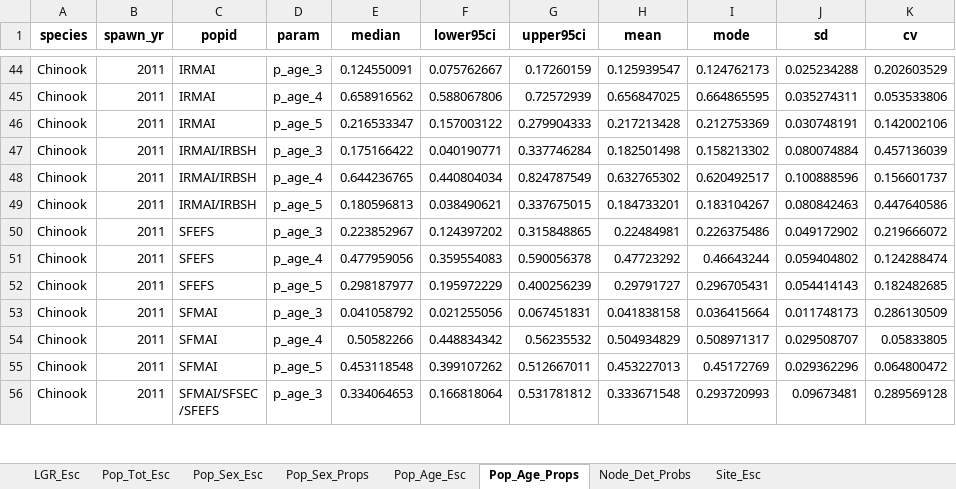
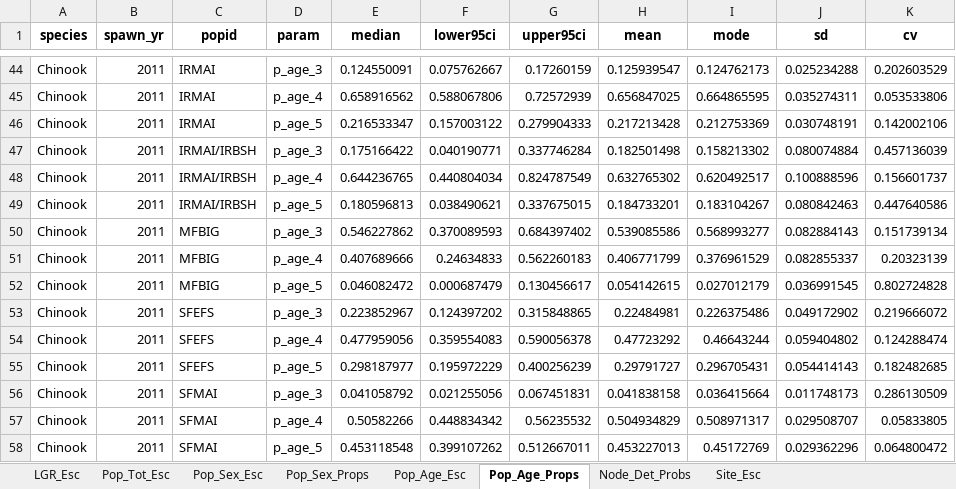
Before and after one commit to NPTfisheries/SnakeRiverFishStatus, an Excel workbook: output/syntheses/LGR_Chinook_all_summaries_2026-03-06.xlsx, sheet Pop_Age_Props, drawn as a sheet; only a part is shown, gaps mark what is left out; the shorter side is filled out with more unchanged rows; values as stored, in another font and other column widths than the file's, no borders; the diff names each change by its address in the sheet, - before the commit and + after, or states it on an @@ line.

```diff
--- a/output/syntheses/LGR_Chinook_all_summaries_2026-03-06.xlsx (sheet Pop_Age_Props)
+++ b/output/syntheses/LGR_Chinook_all_summaries_2026-03-06.xlsx (sheet Pop_Age_Props)
+row 50: Chinook | 2011 | MFBIG | p_age_3 | 0.546227862 | 0.370089593 | 0.684397402 | 0.539085586 | 0.568993277 | 0.082884143 | 0.151739134
+row 51: Chinook | 2011 | MFBIG | p_age_4 | 0.407689666 | 0.24634833 | 0.562260183 | 0.406771799 | 0.376961529 | 0.082855337 | 0.20323139
+row 52: Chinook | 2011 | MFBIG | p_age_5 | 0.046082472 | 0.000687479 | 0.130456617 | 0.054142615 | 0.027012179 | 0.036991545 | 0.802724828
```
Also changed, not shown: sheet Pop_Age_Esc, sheet Pop_Sex_Esc, sheet Node_Det_Probs, sheet Pop_Sex_Props, sheet Pop_Tot_Esc, sheet Site_Esc, 4 other files.
